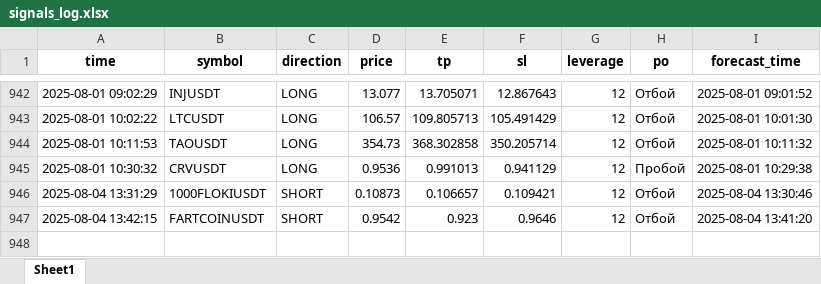
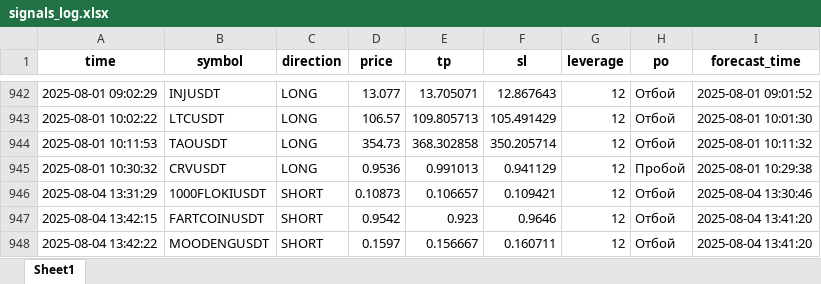
Before and after one commit to brybarrett/crypto-signals, an Excel workbook: signals_log.xlsx, sheet Sheet1, drawn as a sheet; only a part is shown, gaps mark what is left out; values as stored, in another font and other column widths than the file's, no borders; the diff names each change by its address in the sheet, - before the commit and + after, or states it on an @@ line.

Commit message:
Добавлен сигнал MOODENGUSDT (SHORT)

```diff
--- a/signals_log.xlsx (sheet Sheet1)
+++ b/signals_log.xlsx (sheet Sheet1)
+row 948: 2025-08-04 13:42:22 | MOODENGUSDT | SHORT | 0.1597 | 0.156667 | 0.160711 | 12 | Отбой | 2025-08-04 13:41:20
```
